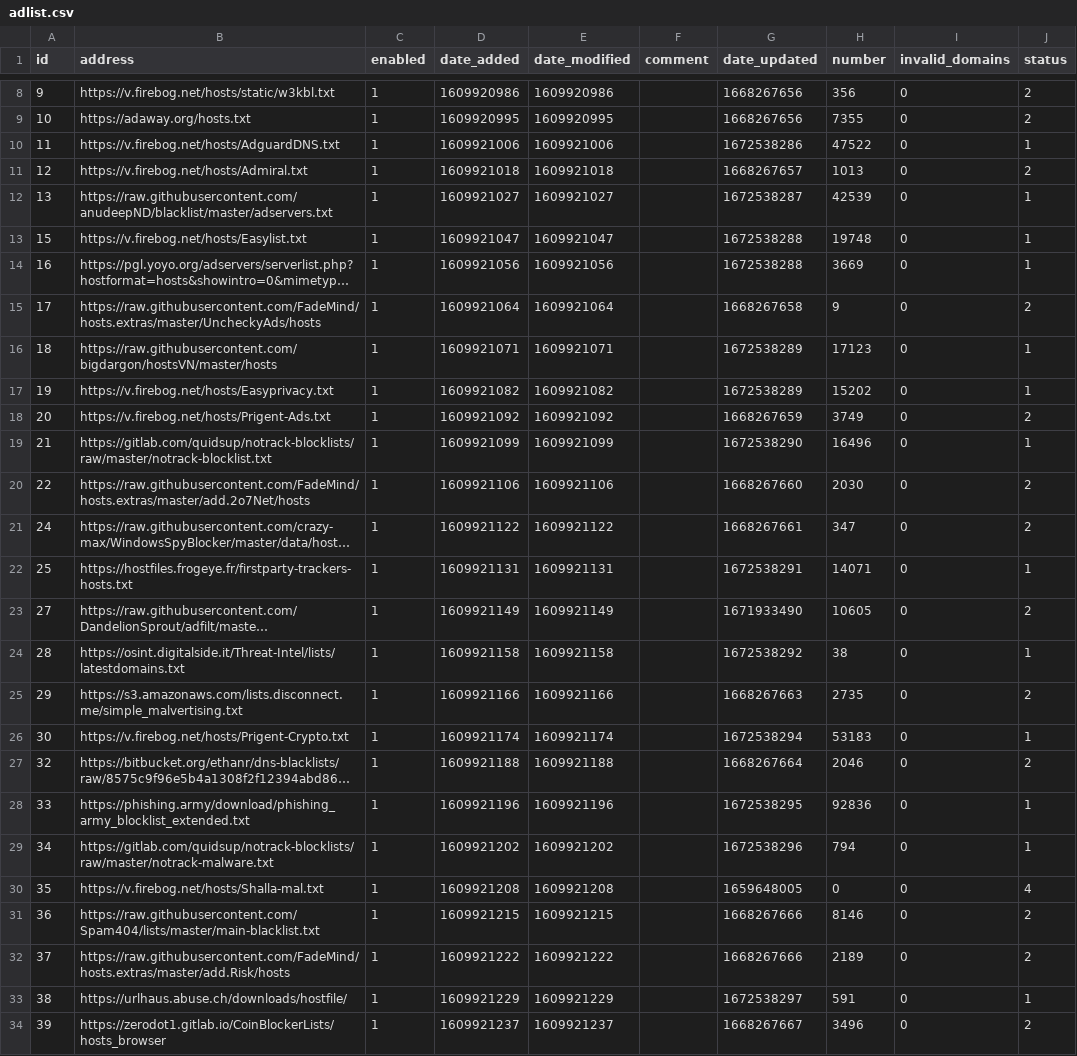
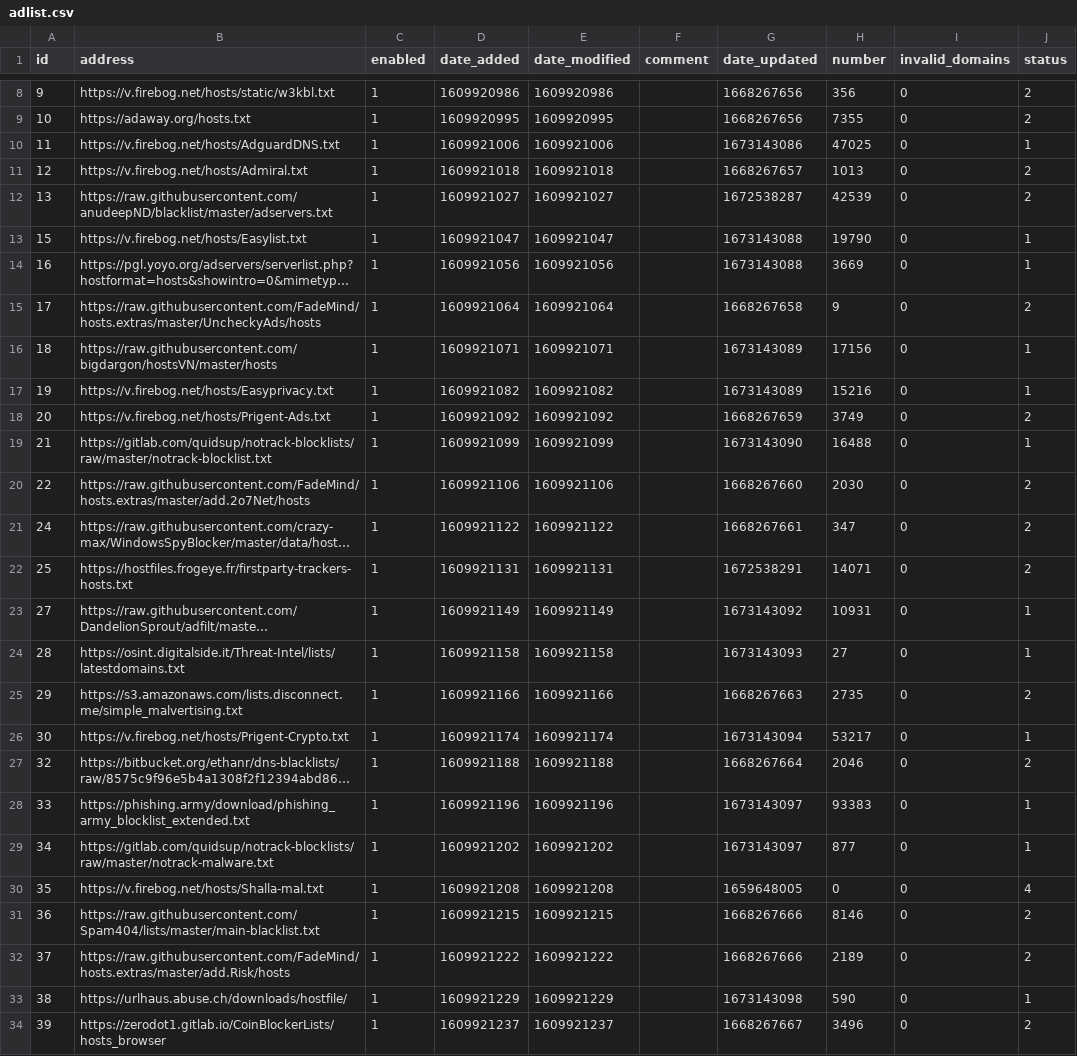
Before and after one commit to luciandf/my-pihole-lists, a CSV file: adlist.csv, drawn as a sheet; only a part is shown, gaps mark what is left out; long unchanged cells end in …; the diff covers the shown part only; the diff names each change by its address in the sheet, - before the commit and + after, or states it on an @@ line.

Commit message:
Updated January  9, 2023 12:00AM

```diff
--- a/adlist.csv
+++ b/adlist.csv
-G10 (date_updated): 1672538286
+G10 (date_updated): 1673143086
-H10 (number): 47522
+H10 (number): 47025
-J12 (status): 1
+J12 (status): 2
-G13:G14 (date_updated): 1672538288
+G13:G14 (date_updated): 1673143088
-H13 (number): 19748
+H13 (number): 19790
-G16:G17 (date_updated): 1672538289
+G16:G17 (date_updated): 1673143089
-H16 (number): 17123
+H16 (number): 17156
-H17 (number): 15202
+H17 (number): 15216
-G19 (date_updated): 1672538290
+G19 (date_updated): 1673143090
-H19 (number): 16496
+H19 (number): 16488
-J22 (status): 1
+J22 (status): 2
-G23 (date_updated): 1671933490
+G23 (date_updated): 1673143092
-H23 (number): 10605
+H23 (number): 10931
-J23 (status): 2
+J23 (status): 1
-G24 (date_updated): 1672538292
+G24 (date_updated): 1673143093
-H24 (number): 38
+H24 (number): 27
-G26 (date_updated): 1672538294
+G26 (date_updated): 1673143094
-H26 (number): 53183
+H26 (number): 53217
-G28 (date_updated): 1672538295
+G28 (date_updated): 1673143097
-H28 (number): 92836
+H28 (number): 93383
-G29 (date_updated): 1672538296
+G29 (date_updated): 1673143097
-H29 (number): 794
+H29 (number): 877
-G33 (date_updated): 1672538297
+G33 (date_updated): 1673143098
-H33 (number): 591
+H33 (number): 590
```
Also changed, not shown: 2 edited cells elsewhere in this file.
